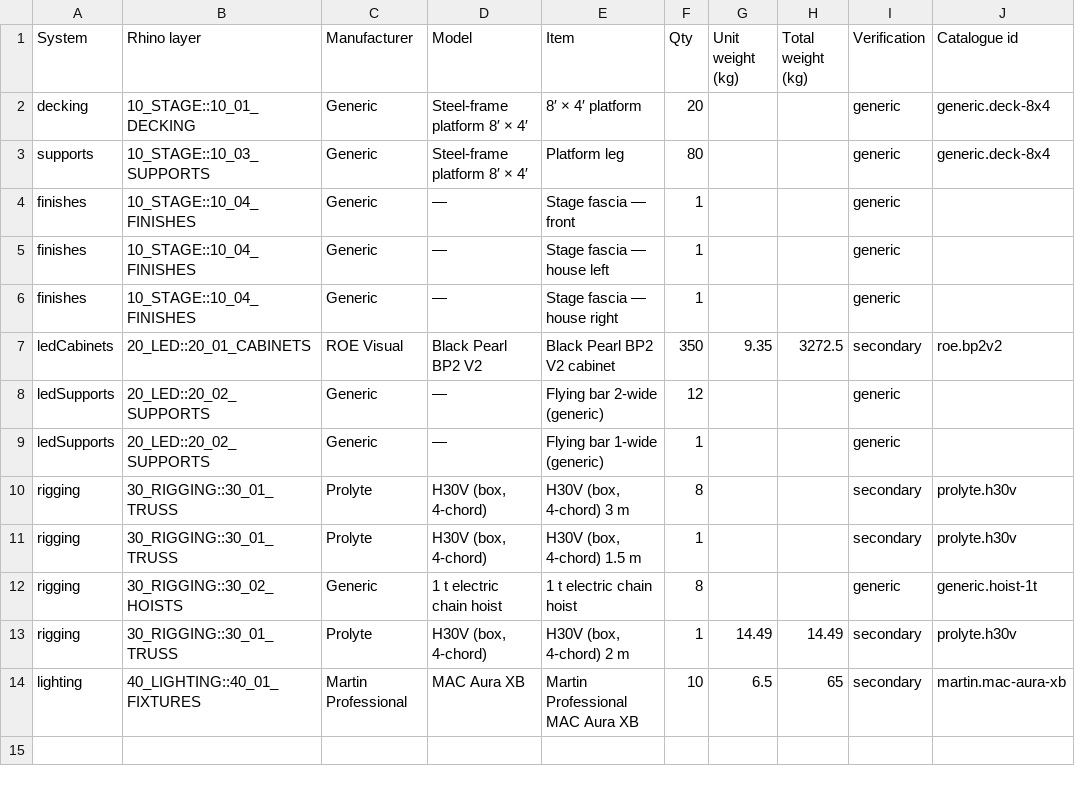
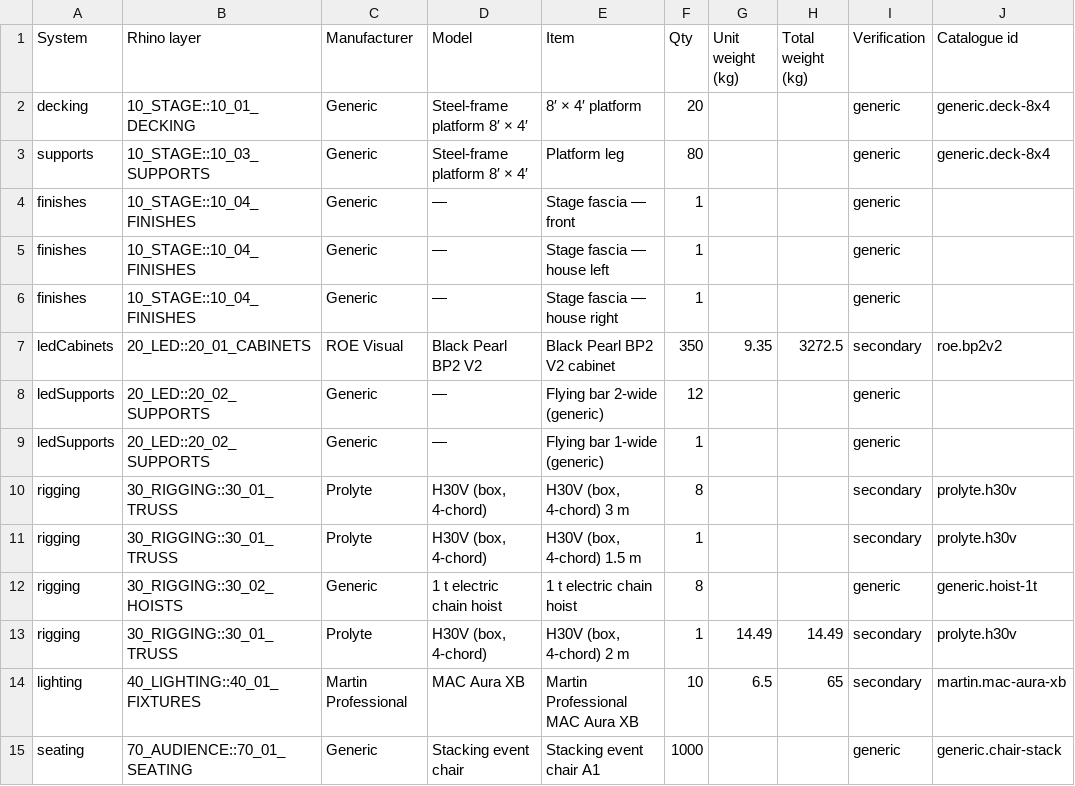
Before and after one commit to alexilten/STAGEWORK, a CSV file: samples/minimal-keynote.bom.csv, drawn as a sheet.

```diff
--- a/samples/minimal-keynote.bom.csv
+++ b/samples/minimal-keynote.bom.csv
@@ -14 +14,2 @@ rigging,30_RIGGING::30_01_TRUSS,Prolyte,"H30V (box, 4-chord)","H30V (box, 4-chor
 lighting,40_LIGHTING::40_01_FIXTURES,Martin Professional,MAC Aura XB,Martin Professional MAC Aura XB,10,6.5,65,secondary,martin.mac-aura-xb
+seating,70_AUDIENCE::70_01_SEATING,Generic,Stacking event chair,Stacking event chair A1,1000,,,generic,generic.chair-stack
```
Also changed, not shown: samples/conversation.bom.csv, samples/multi-screen.bom.csv, 45 other files.
